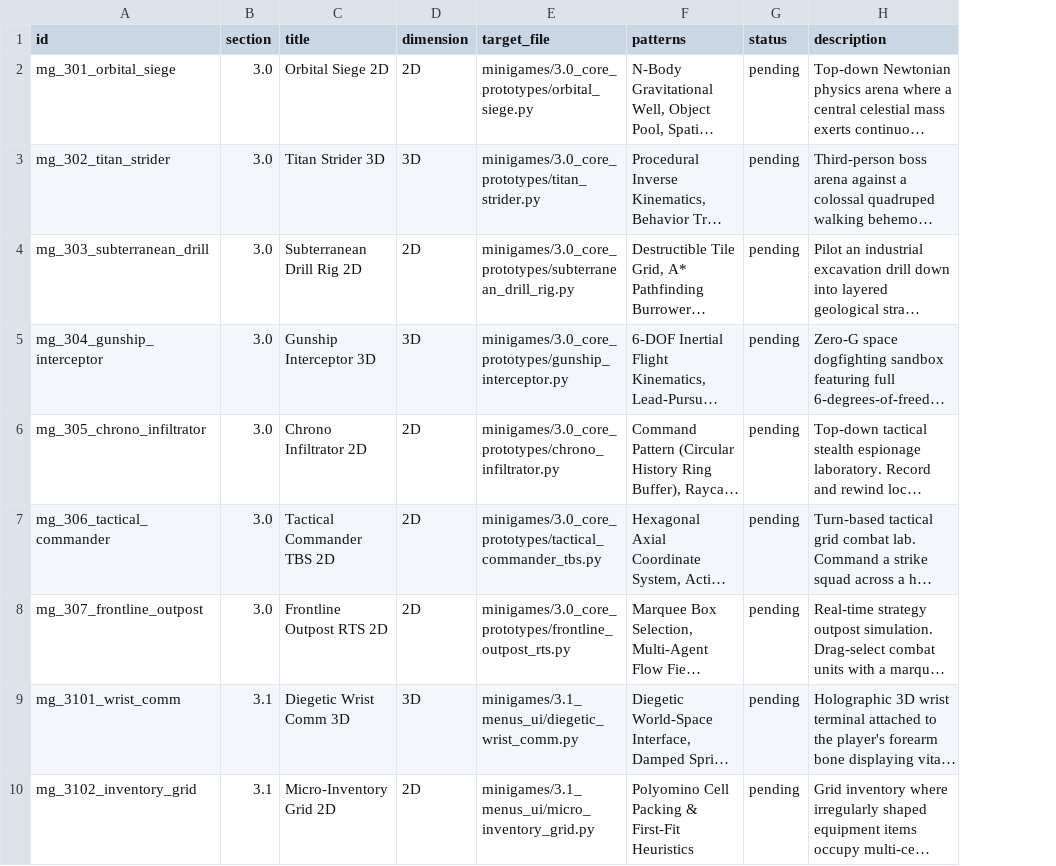
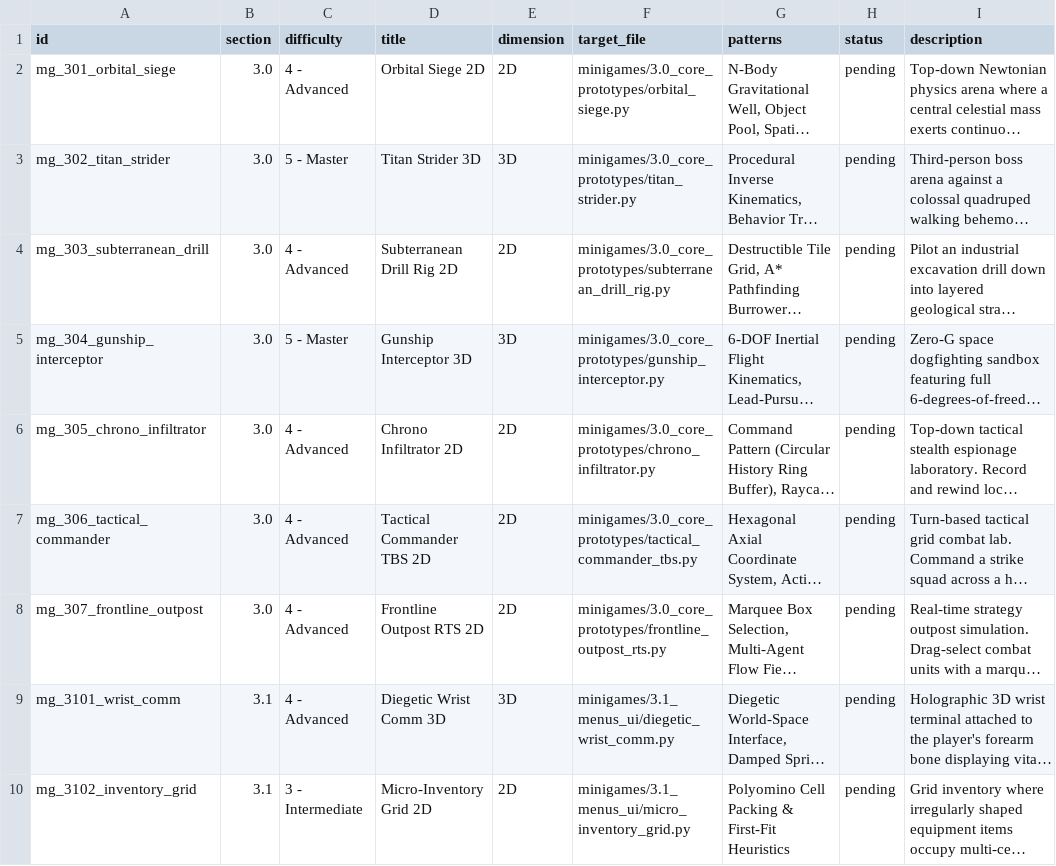
Before and after one commit to axman-gif/Game_Mechanics_Library, a CSV file: tasks/minigames.csv, drawn as a sheet; only a part is shown; long unchanged cells end in …; the diff names each change by its address in the sheet, - before the commit and + after, or states it on an @@ line.

Commit message:
Quality Improvement
- Increased the descriptive quality of files to build
- Added a few examples in the tables
- Improved README readability

```diff
--- a/tasks/minigames.csv
+++ b/tasks/minigames.csv
+column C (difficulty), rows 2-10: 4 - Advanced | 5 - Master | 4 - Advanced | 5 - Master | 4 - Advanced | 4 - Advanced | 4 - Advanced | 4 - Advanced | 3 - Intermediate
```
Also changed, not shown: 12 other files.
